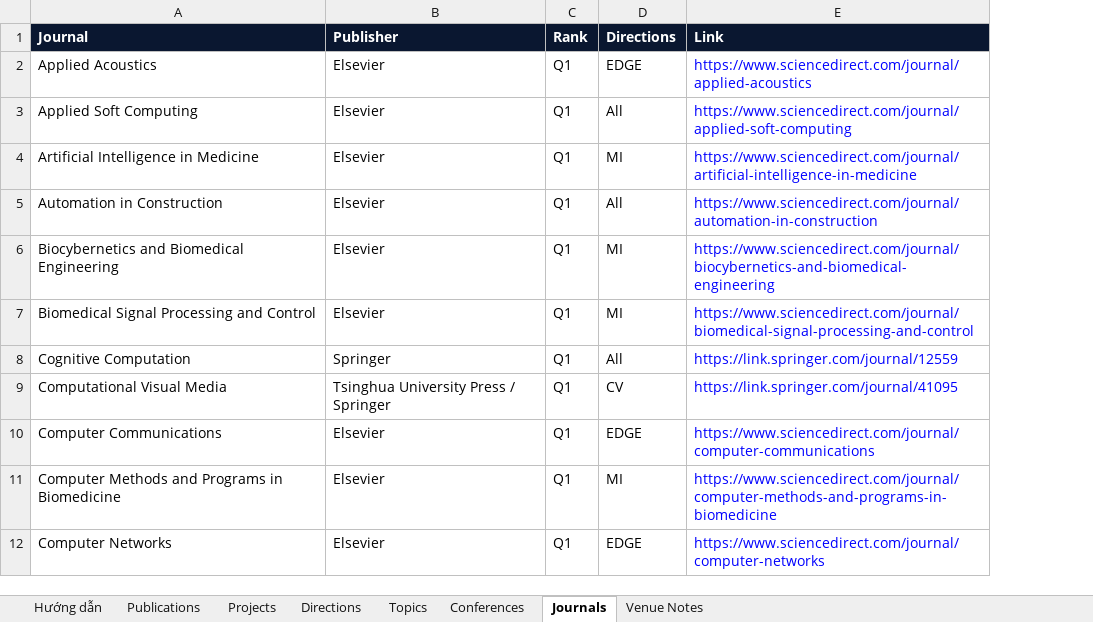
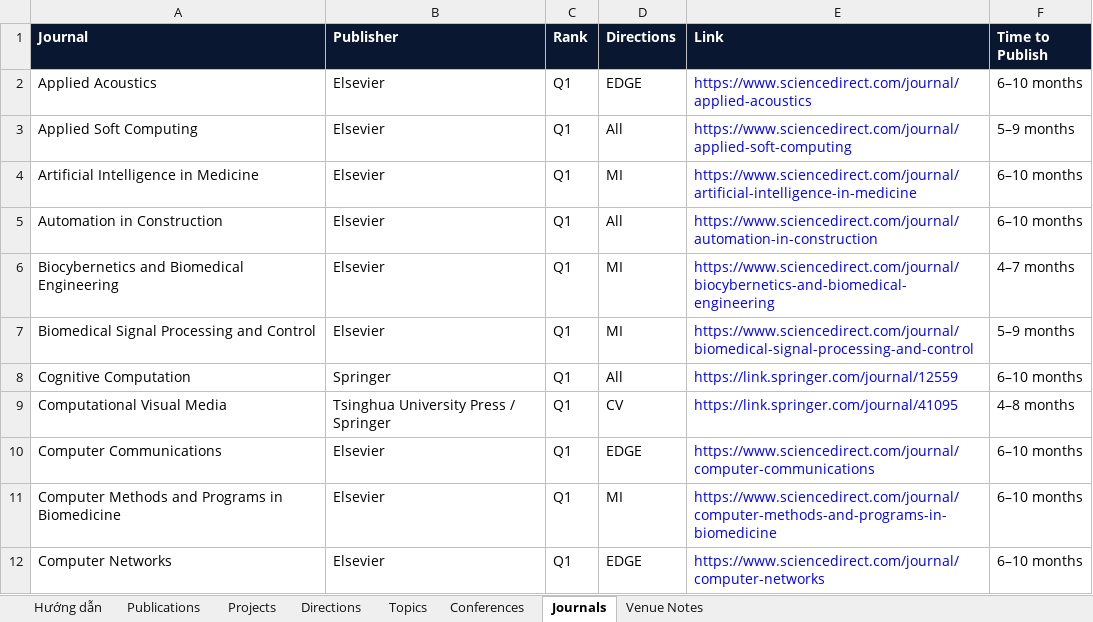
Before and after one commit to AnhVH-FPT/anhvh-fpt.github.io, an Excel workbook: data/database.xlsx, sheet Journals, drawn as a sheet; only a part is shown; values as stored, in another font and other column widths than the file's, no borders; the diff names each change by its address in the sheet, - before the commit and + after, or states it on an @@ line.

```diff
--- a/data/database.xlsx (sheet Journals)
+++ b/data/database.xlsx (sheet Journals)
+column F (Time to Publish), rows 2-12: 6–10 months | 5–9 months | 6–10 months | 6–10 months | 4–7 months | 5–9 months | 6–10 months | 4–8 months | 6–10 months | 6–10 months | 6–10 months
```
Also changed, not shown: sheet Hướng dẫn, 6 other files.
